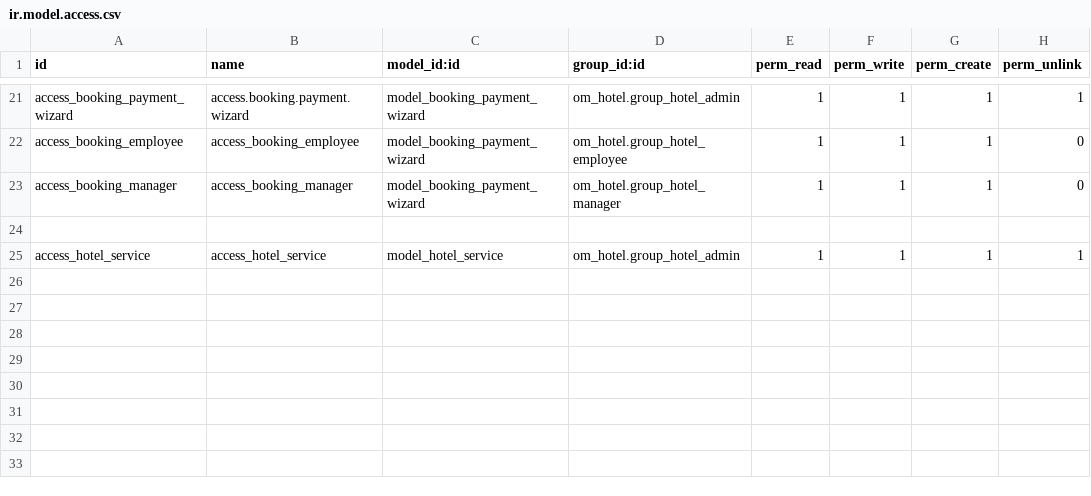
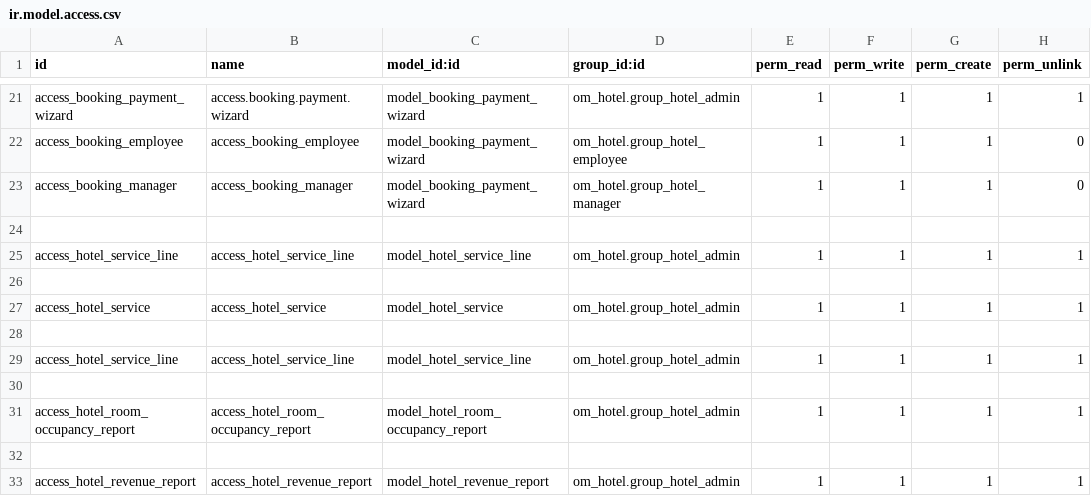
Before and after one commit to RelliZisme98/Session9_Custom_LeChinhDai, a CSV file: custom_addons/om_hotel/security/ir.model.access.csv, drawn as a sheet; only a part is shown, gaps mark what is left out.

```diff
--- a/custom_addons/om_hotel/security/ir.model.access.csv
+++ b/custom_addons/om_hotel/security/ir.model.access.csv
@@ -24,2 +24,10 @@ access_booking_manager,access_booking_manager,model_booking_payment_wizard,om_ho
 
+access_hotel_service_line,access_hotel_service_line,model_hotel_service_line,om_hotel.group_hotel_admin,1,1,1,1
+
 access_hotel_service,access_hotel_service,model_hotel_service,om_hotel.group_hotel_admin,1,1,1,1
+
+access_hotel_service_line,access_hotel_service_line,model_hotel_service_line,om_hotel.group_hotel_admin,1,1,1,1
+
+access_hotel_room_occupancy_report,access_hotel_room_occupancy_report,model_hotel_room_occupancy_report,om_hotel.group_hotel_admin,1,1,1,1
+
+access_hotel_revenue_report,access_hotel_revenue_report,model_hotel_revenue_report,om_hotel.group_hotel_admin,1,1,1,1
```
Also changed, not shown: 29 other files.
